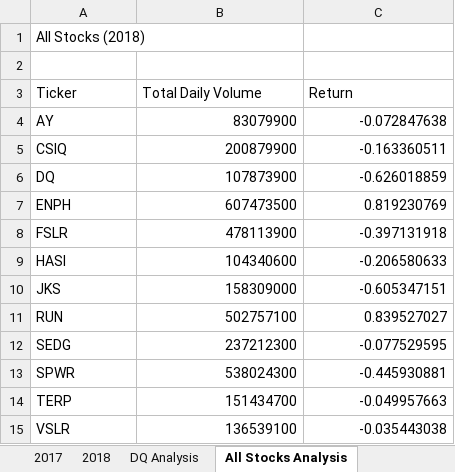
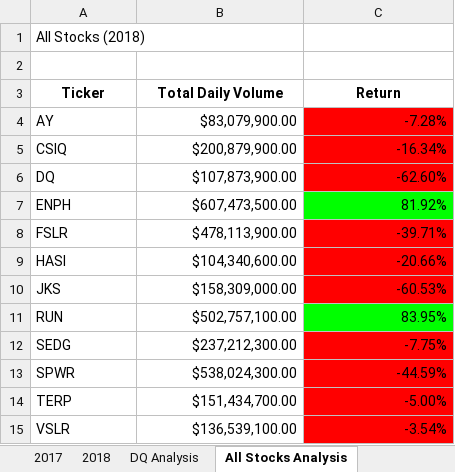
Before and after one commit to RyleeJensen/stock-analysis, an Excel workbook: green_stocks.xlsm, sheet All Stocks Analysis, drawn as a sheet; values as stored, in another font and other column widths than the file's, no borders; the diff names each change by its address in the sheet, - before the commit and + after, or states it on an @@ line.

Commit message:
Updated excel file

```diff
--- a/green_stocks.xlsm (sheet All Stocks Analysis)
+++ b/green_stocks.xlsm (sheet All Stocks Analysis)
@@ A3:C3 bold: off → on, alignment: left → center @@
-B4 (Total Daily Volume): 83079900
+B4 (Total Daily Volume): $83,079,900.00
-C4 (Return): -0.072847638
+C4 (Return): -7.28%
-C4:C6 fill: none
+C4:C6 fill: #FF0000
-B5 (Total Daily Volume): 200879900
+B5 (Total Daily Volume): $200,879,900.00
-C5 (Return): -0.163360511
+C5 (Return): -16.34%
-B6 (Total Daily Volume): 107873900
+B6 (Total Daily Volume): $107,873,900.00
-C6 (Return): -0.626018859
+C6 (Return): -62.60%
-B7 (Total Daily Volume): 607473500
+B7 (Total Daily Volume): $607,473,500.00
-C7 (Return): 0.819230769
+C7 (Return): 81.92%
-C7 fill: none
+C7 fill: #00FF00
-B8 (Total Daily Volume): 478113900
+B8 (Total Daily Volume): $478,113,900.00
-C8 (Return): -0.397131918
+C8 (Return): -39.71%
-C8:C10 fill: none
+C8:C10 fill: #FF0000
-B9 (Total Daily Volume): 104340600
+B9 (Total Daily Volume): $104,340,600.00
-C9 (Return): -0.206580633
+C9 (Return): -20.66%
-B10 (Total Daily Volume): 158309000
+B10 (Total Daily Volume): $158,309,000.00
-C10 (Return): -0.605347151
+C10 (Return): -60.53%
-B11 (Total Daily Volume): 502757100
+B11 (Total Daily Volume): $502,757,100.00
-C11 (Return): 0.839527027
+C11 (Return): 83.95%
-C11 fill: none
+C11 fill: #00FF00
-B12 (Total Daily Volume): 237212300
+B12 (Total Daily Volume): $237,212,300.00
-C12 (Return): -0.077529595
+C12 (Return): -7.75%
-C12:C15 fill: none
+C12:C15 fill: #FF0000
-B13 (Total Daily Volume): 538024300
+B13 (Total Daily Volume): $538,024,300.00
-C13 (Return): -0.445930881
+C13 (Return): -44.59%
-B14 (Total Daily Volume): 151434700
+B14 (Total Daily Volume): $151,434,700.00
-C14 (Return): -0.049957663
+C14 (Return): -5.00%
-B15 (Total Daily Volume): 136539100
+B15 (Total Daily Volume): $136,539,100.00
-C15 (Return): -0.035443038
+C15 (Return): -3.54%
```
